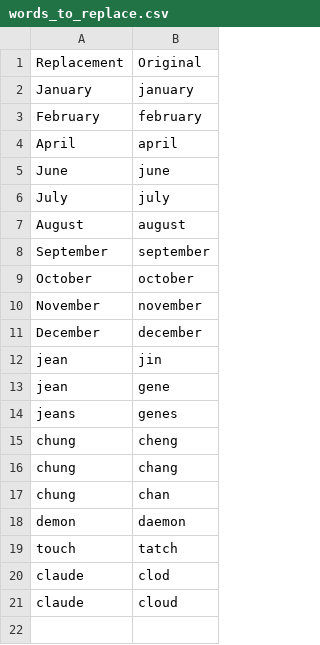
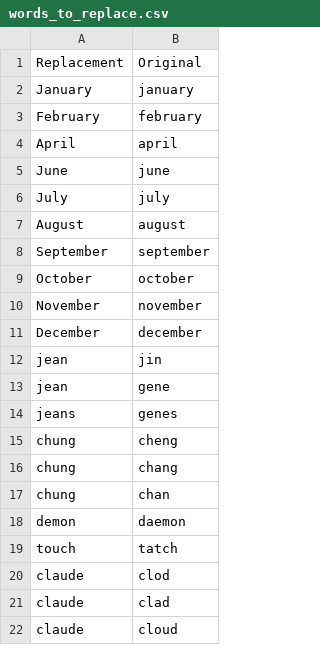
Before and after one commit to jeanchung/talon-community, a CSV file: settings/words_to_replace.csv, drawn as a sheet.

```diff
--- a/settings/words_to_replace.csv
+++ b/settings/words_to_replace.csv
@@ -20,2 +20,3 @@ touch,tatch
 claude,clod
+claude,clad
 claude,cloud
```
Also changed, not shown: 1 other file.
